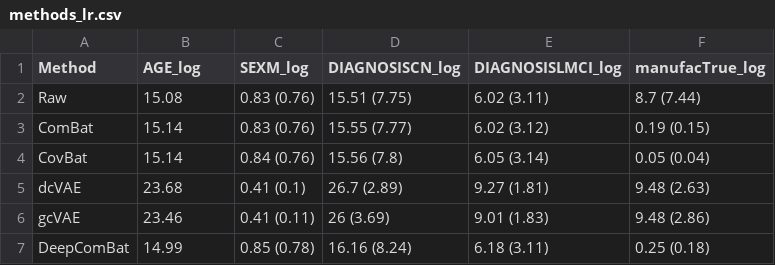
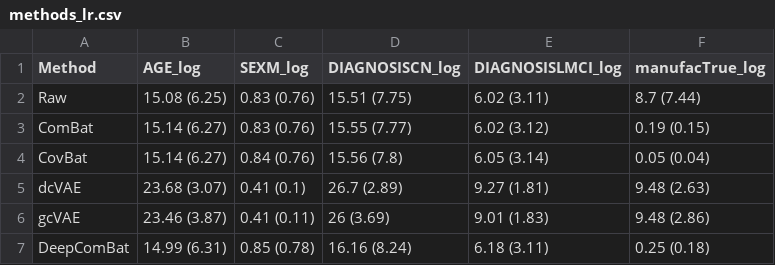
Before and after one commit to hufengling/deepcombat_analyses, a CSV file: figures/for_figures/methods_lr.csv, drawn as a sheet.

```diff
--- a/figures/for_figures/methods_lr.csv
+++ b/figures/for_figures/methods_lr.csv
@@ -1,7 +1,7 @@
 "Method","AGE_log","SEXM_log","DIAGNOSISCN_log","DIAGNOSISLMCI_log","manufacTrue_log"
-"Raw",15.08,"0.83 (0.76)","15.51 (7.75)","6.02 (3.11)","8.7 (7.44)"
-"ComBat",15.14,"0.83 (0.76)","15.55 (7.77)","6.02 (3.12)","0.19 (0.15)"
-"CovBat",15.14,"0.84 (0.76)","15.56 (7.8)","6.05 (3.14)","0.05 (0.04)"
-"dcVAE",23.68,"0.41 (0.1)","26.7 (2.89)","9.27 (1.81)","9.48 (2.63)"
-"gcVAE",23.46,"0.41 (0.11)","26 (3.69)","9.01 (1.83)","9.48 (2.86)"
-"DeepComBat",14.99,"0.85 (0.78)","16.16 (8.24)","6.18 (3.11)","0.25 (0.18)"
+"Raw","15.08 (6.25)","0.83 (0.76)","15.51 (7.75)","6.02 (3.11)","8.7 (7.44)"
+"ComBat","15.14 (6.27)","0.83 (0.76)","15.55 (7.77)","6.02 (3.12)","0.19 (0.15)"
+"CovBat","15.14 (6.27)","0.84 (0.76)","15.56 (7.8)","6.05 (3.14)","0.05 (0.04)"
+"dcVAE","23.68 (3.07)","0.41 (0.1)","26.7 (2.89)","9.27 (1.81)","9.48 (2.63)"
+"gcVAE","23.46 (3.87)","0.41 (0.11)","26 (3.69)","9.01 (1.83)","9.48 (2.86)"
+"DeepComBat","14.99 (6.31)","0.85 (0.78)","16.16 (8.24)","6.18 (3.11)","0.25 (0.18)"
```
Also changed, not shown: figures/for_figures/lambdas_lr.csv, 2 other files.
